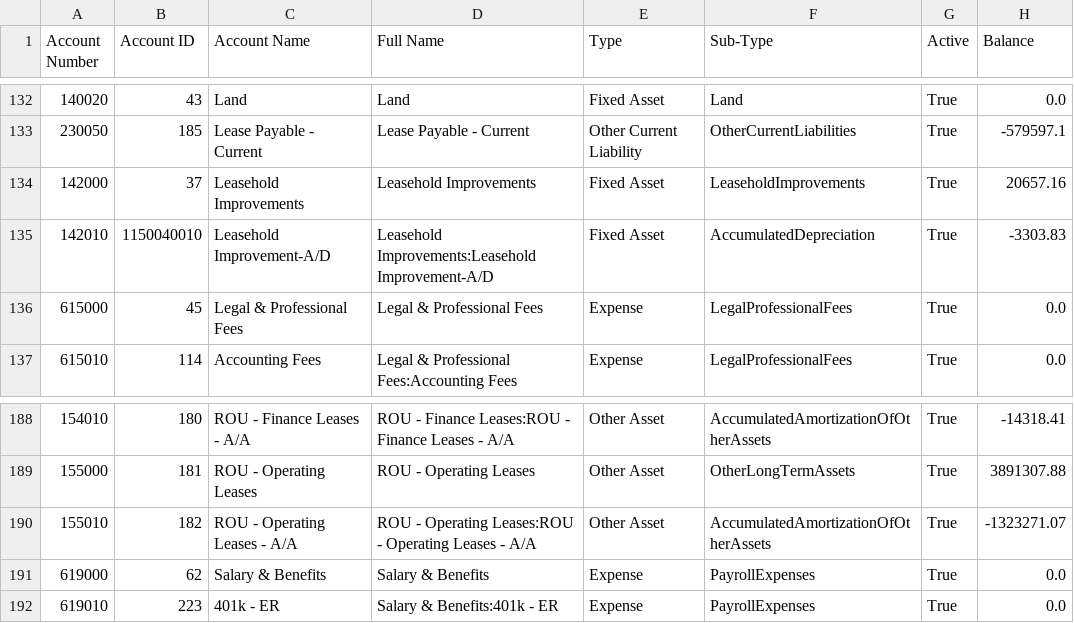
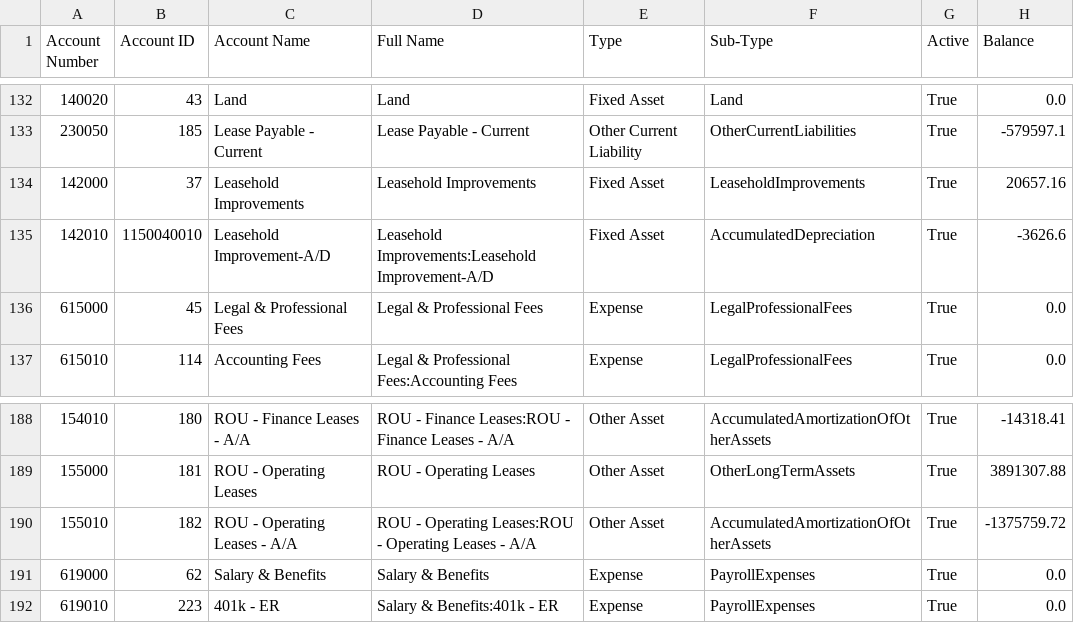
Before and after one commit to grramya/Payroll-Automation, a CSV file: backend/qbo/accounts_override.csv, drawn as a sheet; only a part is shown, gaps mark what is left out; the diff covers the shown part only.

```diff
--- a/backend/qbo/accounts_override.csv
+++ b/backend/qbo/accounts_override.csv
@@ -134,3 +134,3 @@ Account Number,Account ID,Account Name,Full Name,Type,Sub-Type,Active,Balance
 142000,37,Leasehold Improvements,Leasehold Improvements,Fixed Asset,LeaseholdImprovements,True,20657.16
-142010,1150040010,Leasehold Improvement-A/D,Leasehold Improvements:Leasehold Improvement-A/D,Fixed Asset,AccumulatedDepreciation,True,-3303.83
+142010,1150040010,Leasehold Improvement-A/D,Leasehold Improvements:Leasehold Improvement-A/D,Fixed Asset,AccumulatedDepreciation,True,-3626.6
 615000,45,Legal & Professional Fees,Legal & Professional Fees,Expense,LegalProfessionalFees,True,0.0
@@ -189,3 +189,3 @@ Account Number,Account ID,Account Name,Full Name,Type,Sub-Type,Active,Balance
 155000,181,ROU - Operating Leases,ROU - Operating Leases,Other Asset,OtherLongTermAssets,True,3891307.88
-155010,182,ROU - Operating Leases - A/A,ROU - Operating Leases:ROU - Operating Leases - A/A,Other Asset,AccumulatedAmortizationOfOtherAssets,True,-1323271.07
+155010,182,ROU - Operating Leases - A/A,ROU - Operating Leases:ROU - Operating Leases - A/A,Other Asset,AccumulatedAmortizationOfOtherAssets,True,-1375759.72
 619000,62,Salary & Benefits,Salary & Benefits,Expense,PayrollExpenses,True,0.0
```
Also changed, not shown: 7 edited cells elsewhere in this file, 11 other files.
